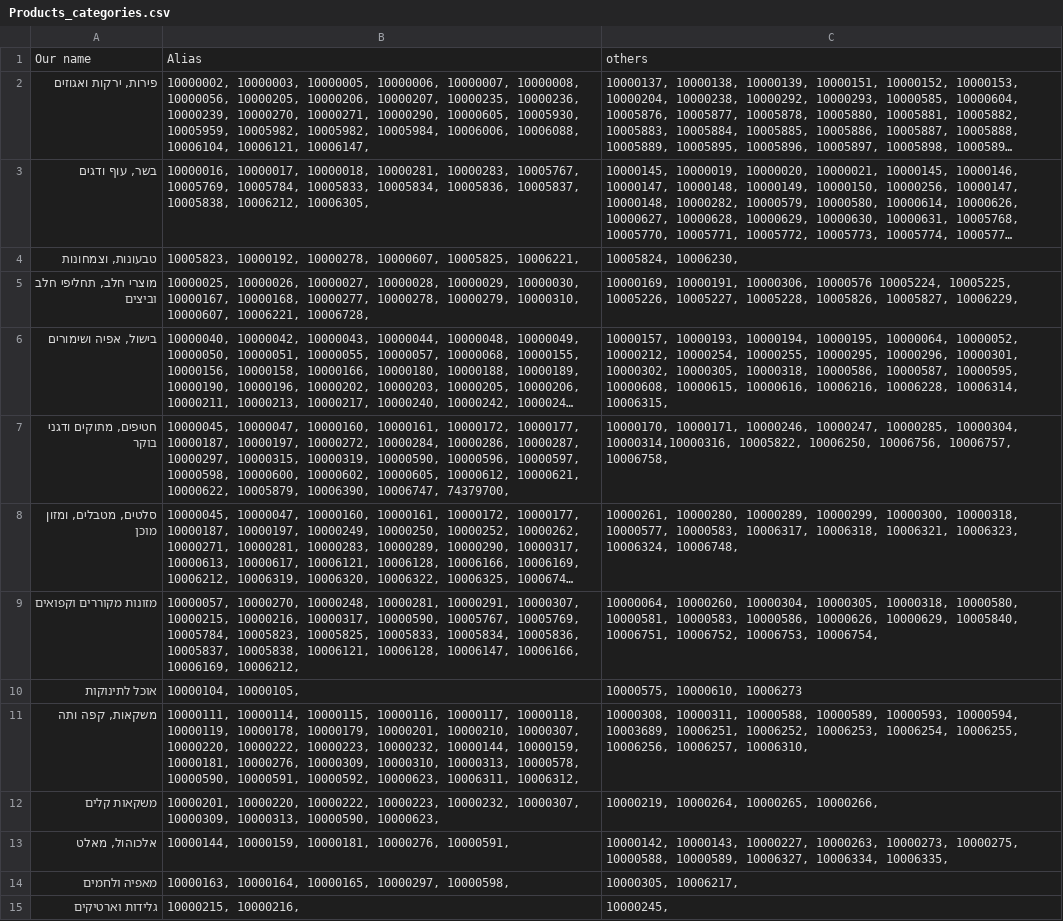
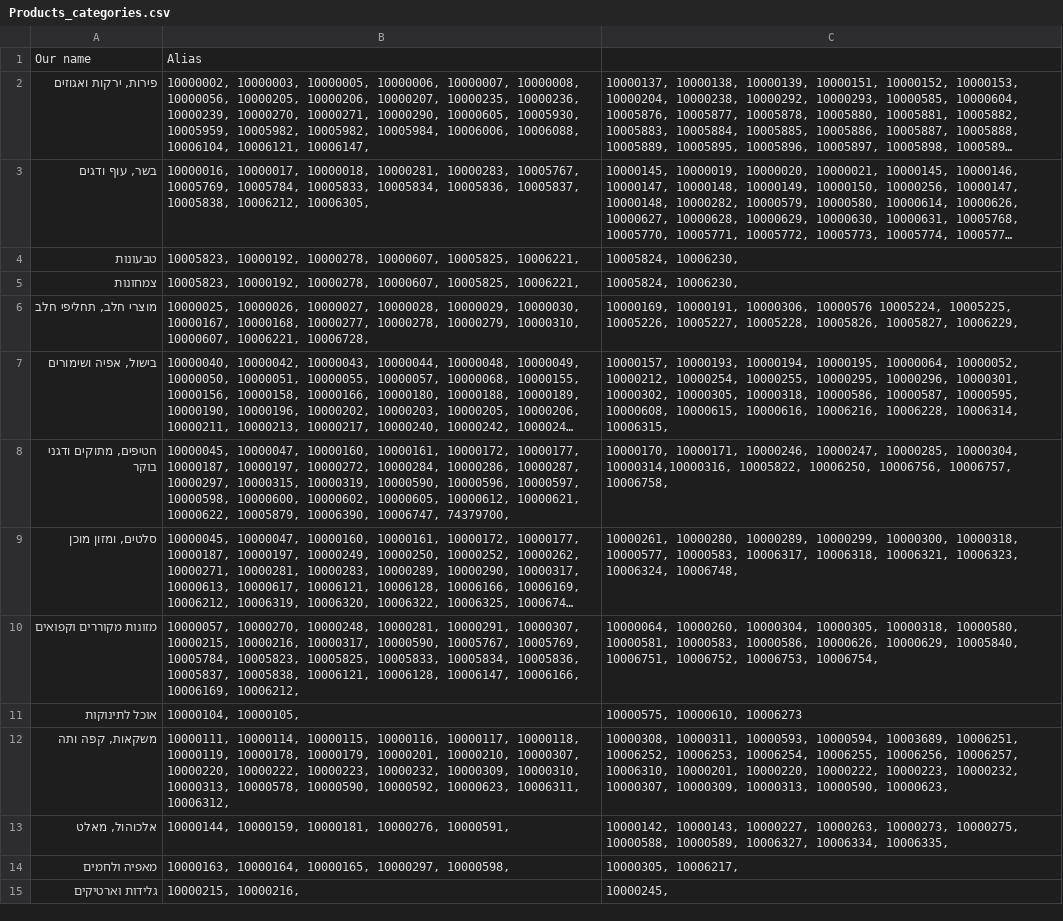
Before and after one commit to nirp0109/whattoeat, a CSV file: Products_categories.csv, drawn as a sheet; long unchanged cells end in …; removed rows and columns are numbered as before the commit, all else as after; the diff names each change by its address in the sheet, - before the commit and + after, or states it on an @@ line.

Commit message:
add catregories create categories mapper

```diff
--- a/Products_categories.csv
+++ b/Products_categories.csv
-C1: others
+C1: (empty)
-A4: טבעונות, וצמחונות
+A4: טבעונות
+row 5: צמחונות | 10005823, 10000192, 10000278, 10000607, 10005825, 10006221, | 10005824, 10006230,
-A6: מוצרי חלב, תחליפי חלב וביצים
+A6: מוצרי חלב, תחליפי חלב
-A9: סלטים, מטבלים, ומזון מוכן
+A9: סלטים, ומזון מוכן
-B12: …10000223, 10000232, 10000144, 10000159, 10000181, 10000276, 10000309, 10000310, 10000313, 10000578, 10000590, 10000591, 10000592, 10000623,…
+B12: …10000223, 10000232, 10000309, 10000310, 10000313, 10000578, 10000590, 10000592, 10000623,…
-C12: 10000308, 10000311, 10000588, 10000589, 10000593, 10000594, 10003689, 10006251, 10006252, 10006253, 10006254, 10006255, 10006256, 10006257, 10006310,
+C12: 10000308, 10000311, 10000593, 10000594, 10003689, 10006251, 10006252, 10006253, 10006254, 10006255, 10006256, 10006257, 10006310, 10000201, 10000220, 10000222, 10000223, 10000232, 10000307, 10000309, 10000313, 10000590, 10000623,
-row 12: משקאות קלים | 10000201, 10000220, 10000222, 10000223, 10000232, 10000307, 10000309, 10000313, 10000590, 10000623, | 10000219, 10000264, 10000265, 10000266,
```
